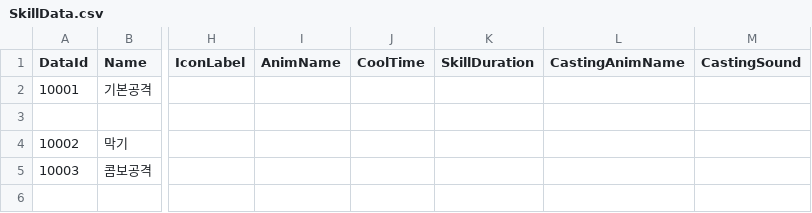
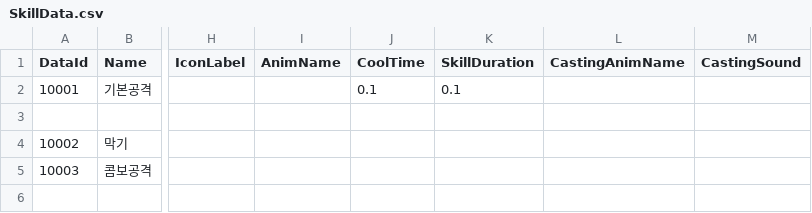
Before and after one commit to hooony1324/rpg2.5d_unity, a CSV file: rpg2.5d/Assets/@Resources/Data/ExcelData/SkillData.csv, drawn as a sheet; only a part is shown, gaps mark what is left out; the diff names each change by its address in the sheet, - before the commit and + after, or states it on an @@ line.

```diff
--- a/rpg2.5d/Assets/@Resources/Data/ExcelData/SkillData.csv
+++ b/rpg2.5d/Assets/@Resources/Data/ExcelData/SkillData.csv
-J2 (CoolTime): (empty)
+J2 (CoolTime): 0.1
-K2 (SkillDuration): (empty)
+K2 (SkillDuration): 0.1
```
Also changed, not shown: rpg2.5d/Assets/@Resources/Data/ExcelData/HeroData.csv, 33 other files.
